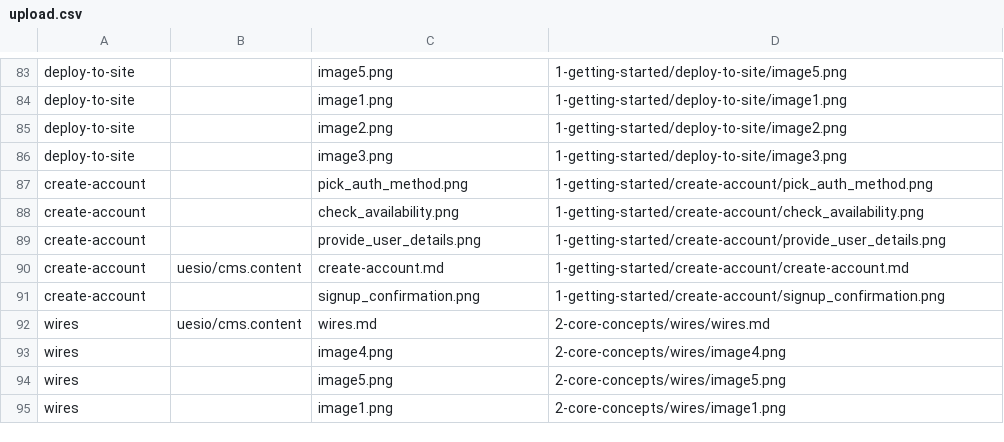
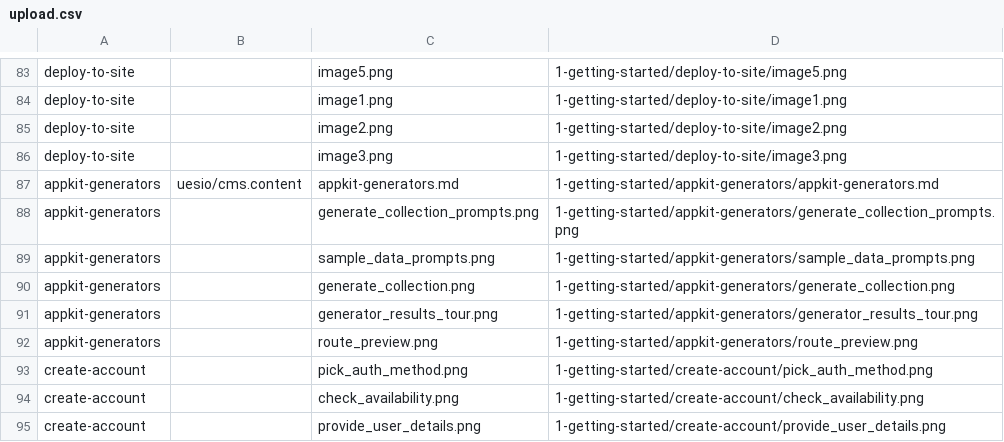
Before and after one commit to ues-io/docs, a CSV file: data/articles/docs/upload.csv, drawn as a sheet; only a part is shown, gaps mark what is left out; the shorter side is filled out with more unchanged rows.

Commit message:
add appkit generators doc (#64)

```diff
--- a/data/articles/docs/upload.csv
+++ b/data/articles/docs/upload.csv
@@ -86,2 +86,8 @@ deploy-to-site,,image2.png,1-getting-started/deploy-to-site/image2.png
 deploy-to-site,,image3.png,1-getting-started/deploy-to-site/image3.png
+appkit-generators,uesio/cms.content,appkit-generators.md,1-getting-started/appkit-generators/appkit-generators.md
+appkit-generators,,generate_collection_prompts.png,1-getting-started/appkit-generators/generate_collection_prompts.png
+appkit-generators,,sample_data_prompts.png,1-getting-started/appkit-generators/sample_data_prompts.png
+appkit-generators,,generate_collection.png,1-getting-started/appkit-generators/generate_collection.png
+appkit-generators,,generator_results_tour.png,1-getting-started/appkit-generators/generator_results_tour.png
+appkit-generators,,route_preview.png,1-getting-started/appkit-generators/route_preview.png
 create-account,,pick_auth_method.png,1-getting-started/create-account/pick_auth_method.png
```
Also changed, not shown: data/articles/articles.csv, data/tracks/track_articles.csv, 6 other files.
